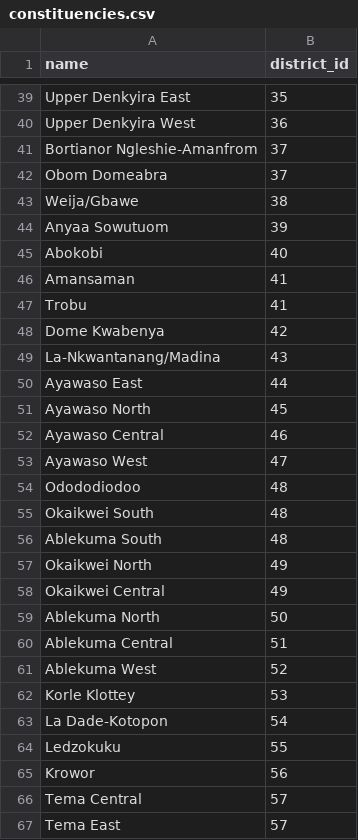
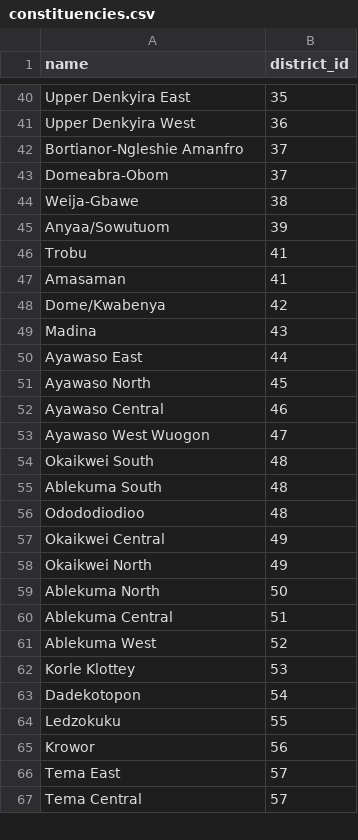
Before and after one commit to dbaeka/elections_app, a CSV file: database/seeders/defaults/constituencies.csv, drawn as a sheet; only a part is shown, gaps mark what is left out; the diff covers the shown part only.

```diff
--- a/database/seeders/defaults/constituencies.csv
+++ b/database/seeders/defaults/constituencies.csv
@@ -40,7 +41,5 @@ Upper Denkyira East,35
 Upper Denkyira West,36
-Bortianor Ngleshie-Amanfrom,37
-Obom Domeabra,37
-Weija/Gbawe,38
-Anyaa Sowutuom,39
-Abokobi,40
-Amansaman,41
+Bortianor-Ngleshie Amanfro,37
+Domeabra-Obom,37
+Weija-Gbawe,38
+Anyaa/Sowutuom,39
@@ -48,3 +47,4 @@ Trobu ,41
-Dome Kwabenya,42
-La-Nkwantanang/Madina,43
+Amasaman,41
+Dome/Kwabenya,42
+Madina,43
 Ayawaso East,44
@@ -52,4 +52,3 @@ Ayawaso North,45
 Ayawaso Central,46
-Ayawaso West,47
-Odododiodoo,48
+Ayawaso West Wuogon,47
 Okaikwei South,48
@@ -56,0 +56,2 @@ Ablekuma South ,48
+Odododiodioo,48
+Okaikwei  Central,49
@@ -58,2 +59 @@ Okaikwei North,49
-Okaikwei Central,49
 Ablekuma North,50
@@ -62,6 +62,6 @@ Ablekuma West,52
 Korle Klottey,53
-La Dade-Kotopon,54
+Dadekotopon,54
 Ledzokuku,55
 Krowor,56
+Tema East,57
 Tema Central,57
-Tema East,57
```
Also changed, not shown: 8 added rows, 7 removed rows, 2 moved rows and 55 edited cells elsewhere in this file, database/seeders/defaults/districts.csv, 7 other files.
